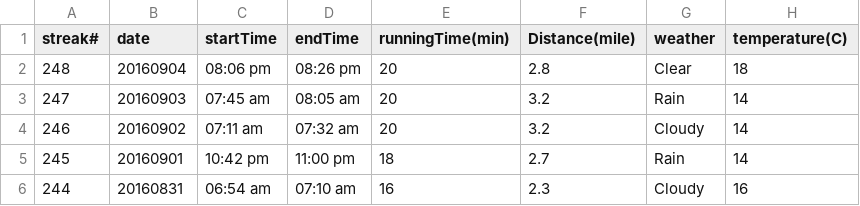
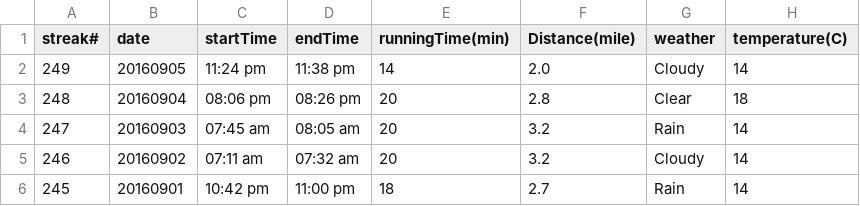
Before and after one commit to conge/RunningStreak, a CSV file: runningRecords2016.csv, drawn as a sheet; only a part is shown; the shorter side is filled out with more unchanged rows.

```diff
--- a/runningRecords2016.csv
+++ b/runningRecords2016.csv
@@ -1,2 +1,3 @@
 streak#,date,startTime,endTime,runningTime(min),Distance(mile),weather,temperature(C)
+249,20160905,11:24 pm,11:38 pm,14,2.0,Cloudy,14
 248,20160904,08:06 pm,08:26 pm,20,2.8,Clear,18
```
Also changed, not shown: 1 other file.
